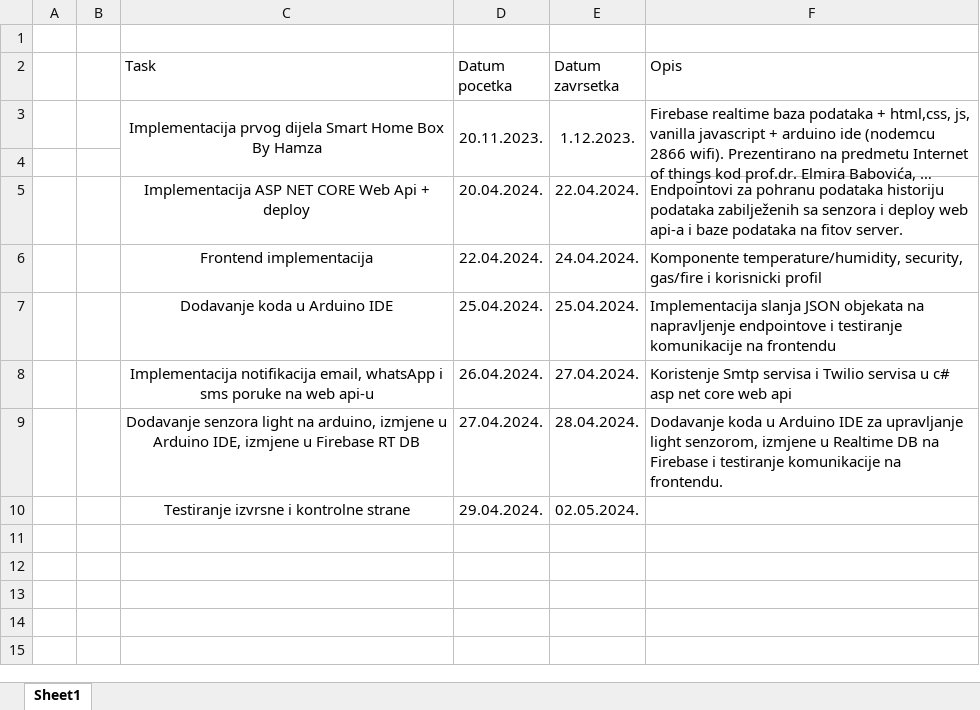
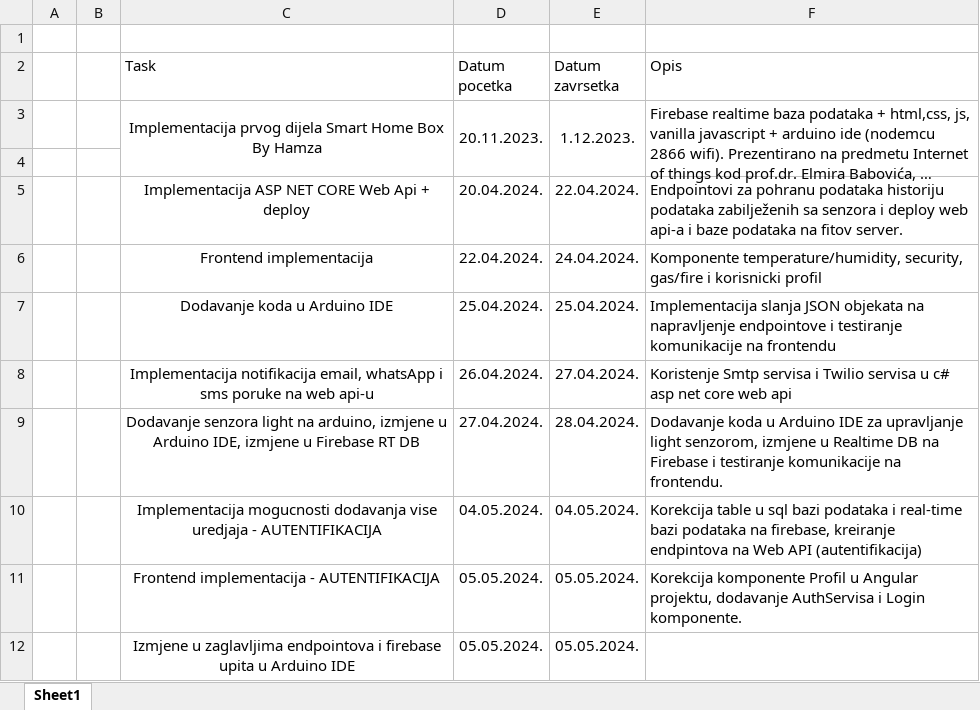
Before and after one commit to hamzabikic/SmartHomeBoxByHamza, an Excel workbook: Smart-home-box-by-Hamza/Dnevnik aktivnosti - FITCC.xlsx, sheet Sheet1, drawn as a sheet; long unchanged cells end in …; values as stored, in another font and other column widths than the file's, no borders; removed rows and columns are numbered as before the commit, all else as after; the diff names each change by its address in the sheet, - before the commit and + after, or states it on an @@ line.

Commit message:
Update Dnevnik aktivnosti - FITCC.xlsx

```diff
--- a/Smart-home-box-by-Hamza/Dnevnik aktivnosti - FITCC.xlsx (sheet Sheet1)
+++ b/Smart-home-box-by-Hamza/Dnevnik aktivnosti - FITCC.xlsx (sheet Sheet1)
-row 10:  |  | Testiranje izvrsne i kontrolne strane | 29.04.2024. | 02.05.2024.
+row 10:  |  | Implementacija mogucnosti dodavanja vise uredjaja - AUTENTIFIKACIJA | 04.05.2024. | 04.05.2024. | Korekcija table u sql bazi podataka i real-time bazi podataka na firebase, kreiranje endpintova na Web API (autentifikacija)
+row 11:  |  | Frontend implementacija - AUTENTIFIKACIJA | 05.05.2024. | 05.05.2024. | Korekcija komponente Profil u Angular projektu, dodavanje AuthServisa i Login komponente.
+row 12:  |  | Izmjene u zaglavljima endpointova i firebase upita u Arduino IDE | 05.05.2024. | 05.05.2024.
```
